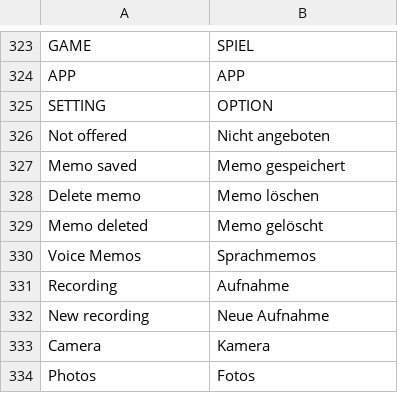
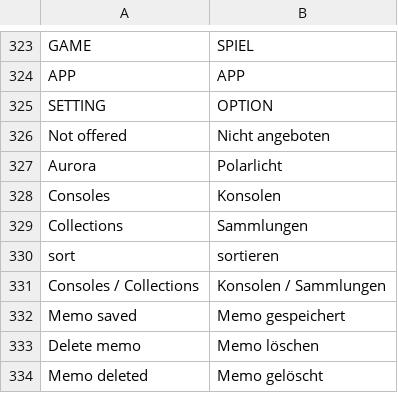
Before and after one commit to mvizensk/VitaOS, a TSV file: assets/lang/de.tsv, drawn as a sheet; only a part is shown, gaps mark what is left out; the shorter side is filled out with more unchanged rows; the diff names each change by its address in the sheet, - before the commit and + after, or states it on an @@ line.

```diff
--- a/assets/lang/de.tsv
+++ b/assets/lang/de.tsv
+row 327: Aurora | Polarlicht
+row 328: Consoles | Konsolen
+row 329: Collections | Sammlungen
+row 330: sort | sortieren
+row 331: Consoles / Collections | Konsolen / Sammlungen
```
Also changed, not shown: assets/lang/es.tsv, assets/lang/fr.tsv, 9 other files.
